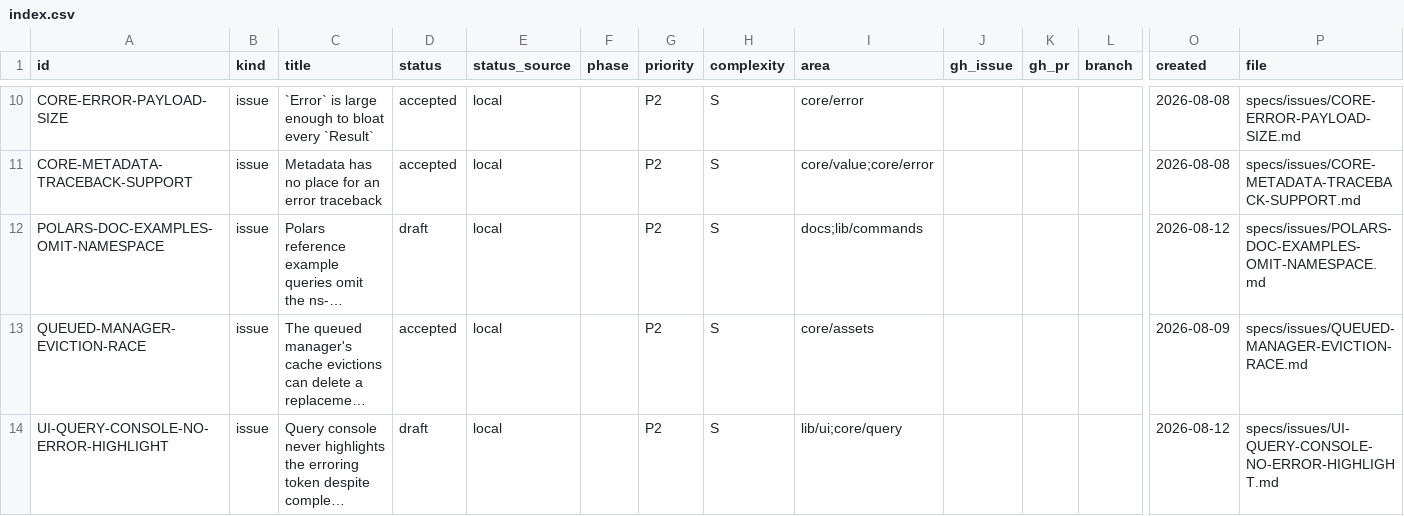
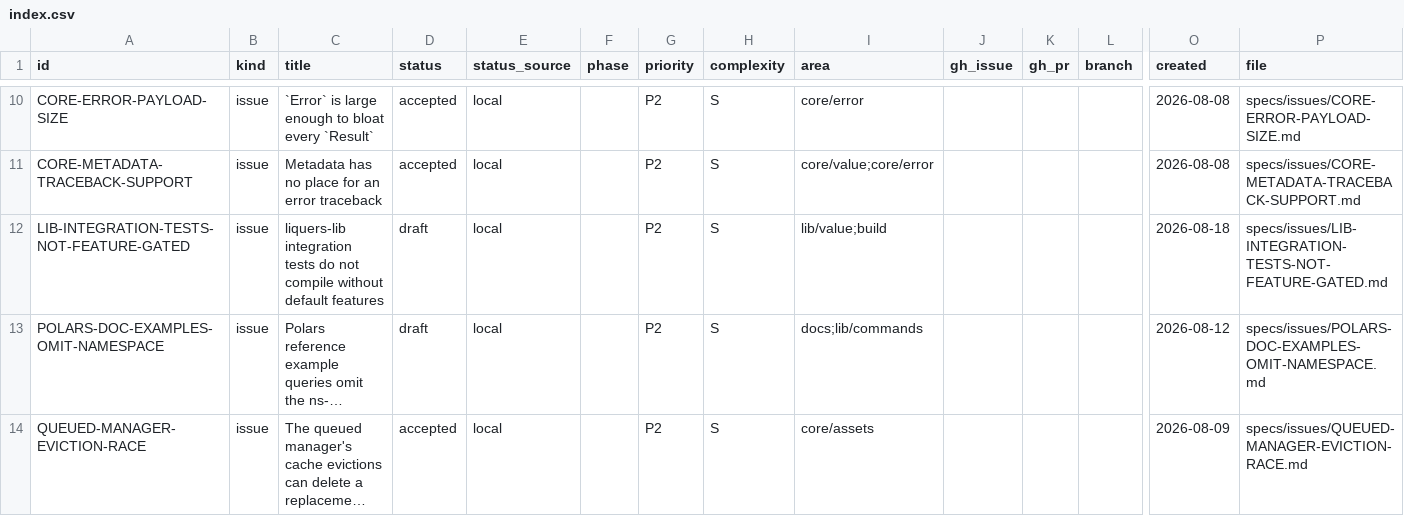
Before and after one commit to orest-d/liquers, a CSV file: specs/index.csv, drawn as a sheet; only a part is shown, gaps mark what is left out; the shorter side is filled out with more unchanged rows; long unchanged cells end in …; rows hold the shown columns only; the diff names each change by its address in the sheet, - before the commit and + after, or states it on an @@ line.

```diff
--- a/specs/index.csv
+++ b/specs/index.csv
+row 12: LIB-INTEGRATION-TESTS-NOT-FEATURE-GATED | issue | liquers-lib integration tests do not compile without default features | draft | local |  | P2 | S | lib/value;build |  |  |  | 2026-08-18 | specs/issues/LIB-INTEGRATION-TESTS-NOT-FEATURE-GATED.md
```
Also changed, not shown: 1 other file.
